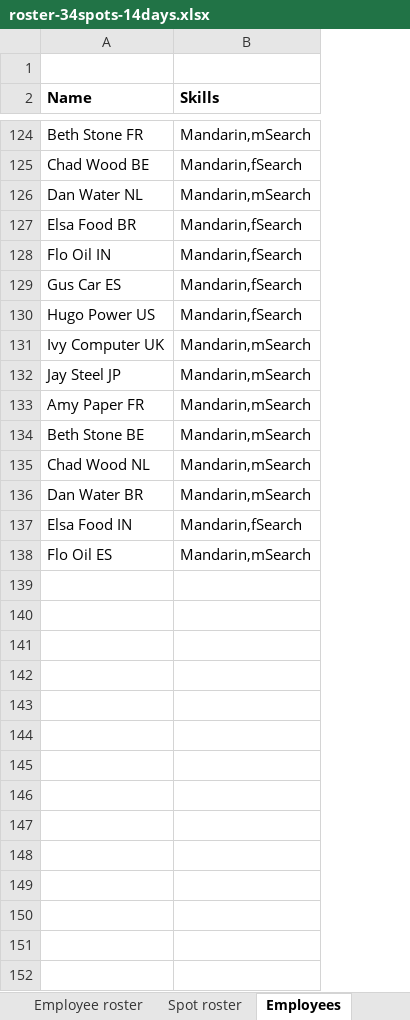
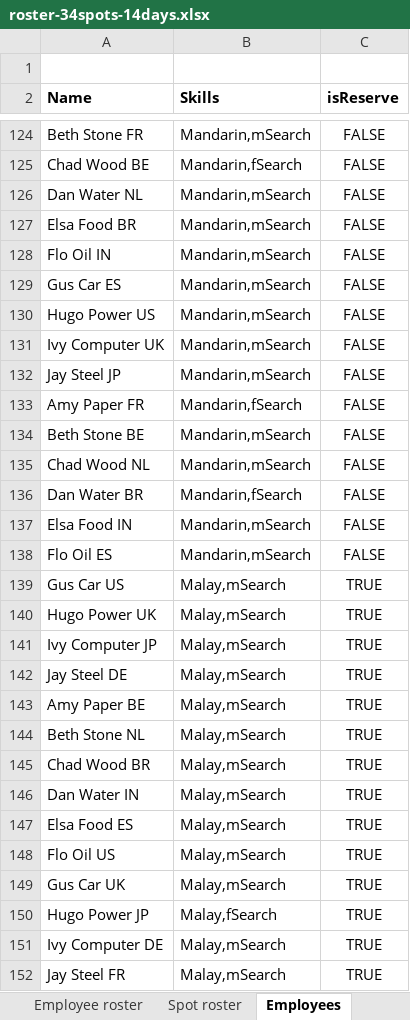
Before and after one commit to gitr32/DutyRoster, an Excel workbook: optaplanner-training-lab902-solution/data/workerrostering/import/roster-34spots-14days.xlsx, sheet Employees, drawn as a sheet; only a part is shown, gaps mark what is left out; values as stored, in another font and other column widths than the file's, no borders; the diff covers the shown part only; the diff names each change by its address in the sheet, - before the commit and + after, or states it on an @@ line.

Commit message:
Algo now works by fitting best employees for the job, adjusted weights for selection, added reserves

```diff
--- a/optaplanner-training-lab902-solution/data/workerrostering/import/roster-34spots-14days.xlsx (sheet Employees)
+++ b/optaplanner-training-lab902-solution/data/workerrostering/import/roster-34spots-14days.xlsx (sheet Employees)
+column C (isReserve), rows 124-138: all FALSE
-B127:B130 (Skills): Mandarin,fSearch
+B127:B130 (Skills): Mandarin,mSearch
-B133 (Skills): Mandarin,mSearch
+B133 (Skills): Mandarin,fSearch
-B136 (Skills): Mandarin,mSearch
+B136 (Skills): Mandarin,fSearch
-B137 (Skills): Mandarin,fSearch
+B137 (Skills): Mandarin,mSearch
+row 139: Gus Car US | Malay,mSearch | TRUE
+row 140: Hugo Power UK | Malay,mSearch | TRUE
+row 141: Ivy Computer JP | Malay,mSearch | TRUE
+row 142: Jay Steel DE | Malay,mSearch | TRUE
+row 143: Amy Paper BE | Malay,mSearch | TRUE
+row 144: Beth Stone NL | Malay,mSearch | TRUE
+row 145: Chad Wood BR | Malay,mSearch | TRUE
+row 146: Dan Water IN | Malay,mSearch | TRUE
+row 147: Elsa Food ES | Malay,mSearch | TRUE
+row 148: Flo Oil US | Malay,mSearch | TRUE
+row 149: Gus Car UK | Malay,mSearch | TRUE
+row 150: Hugo Power JP | Malay,fSearch | TRUE
+row 151: Ivy Computer DE | Malay,mSearch | TRUE
+row 152: Jay Steel FR | Malay,mSearch | TRUE
```
Also changed, not shown: 258 added rows and 64 edited cells elsewhere in this sheet, sheet Employee roster, 7 other files.
